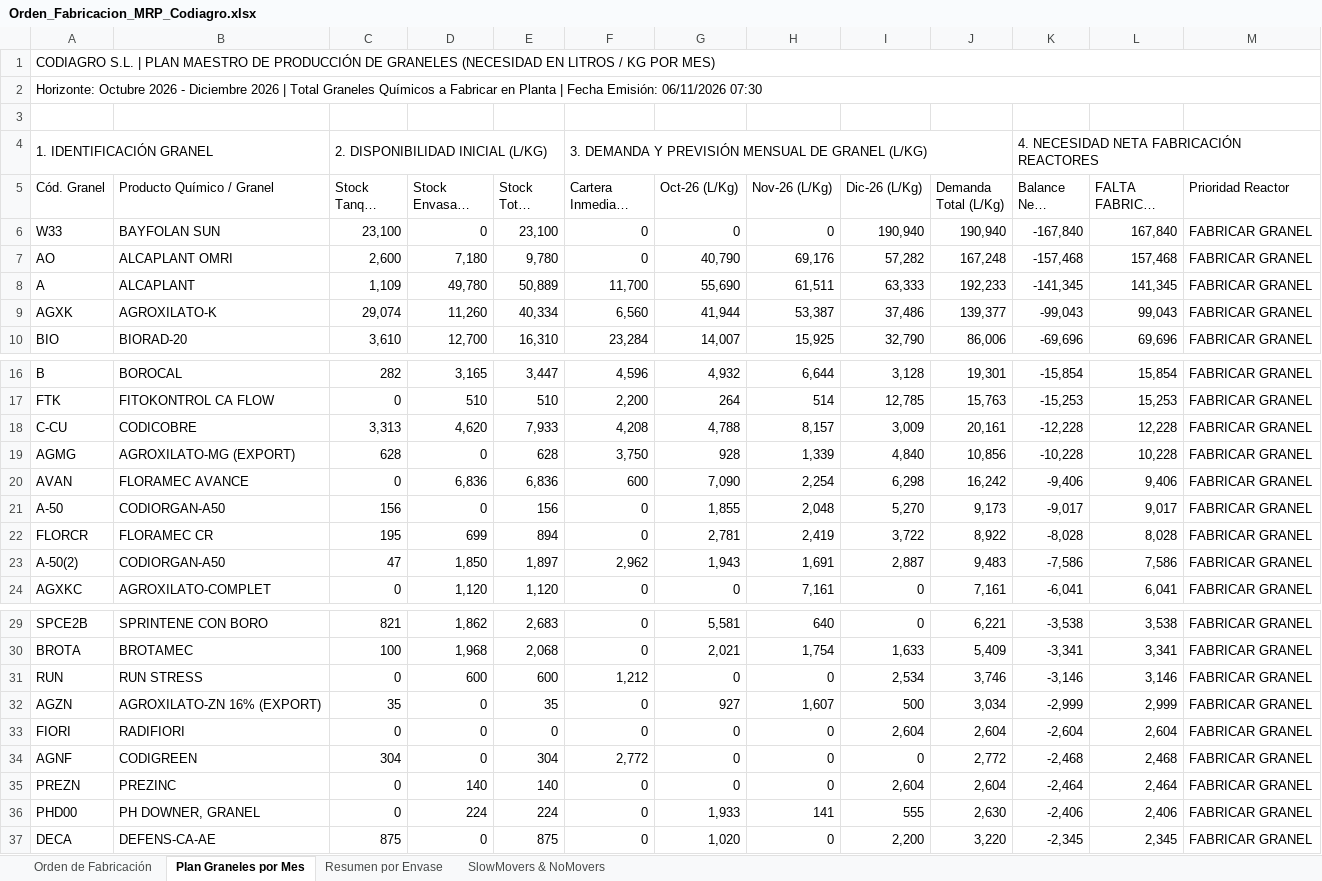
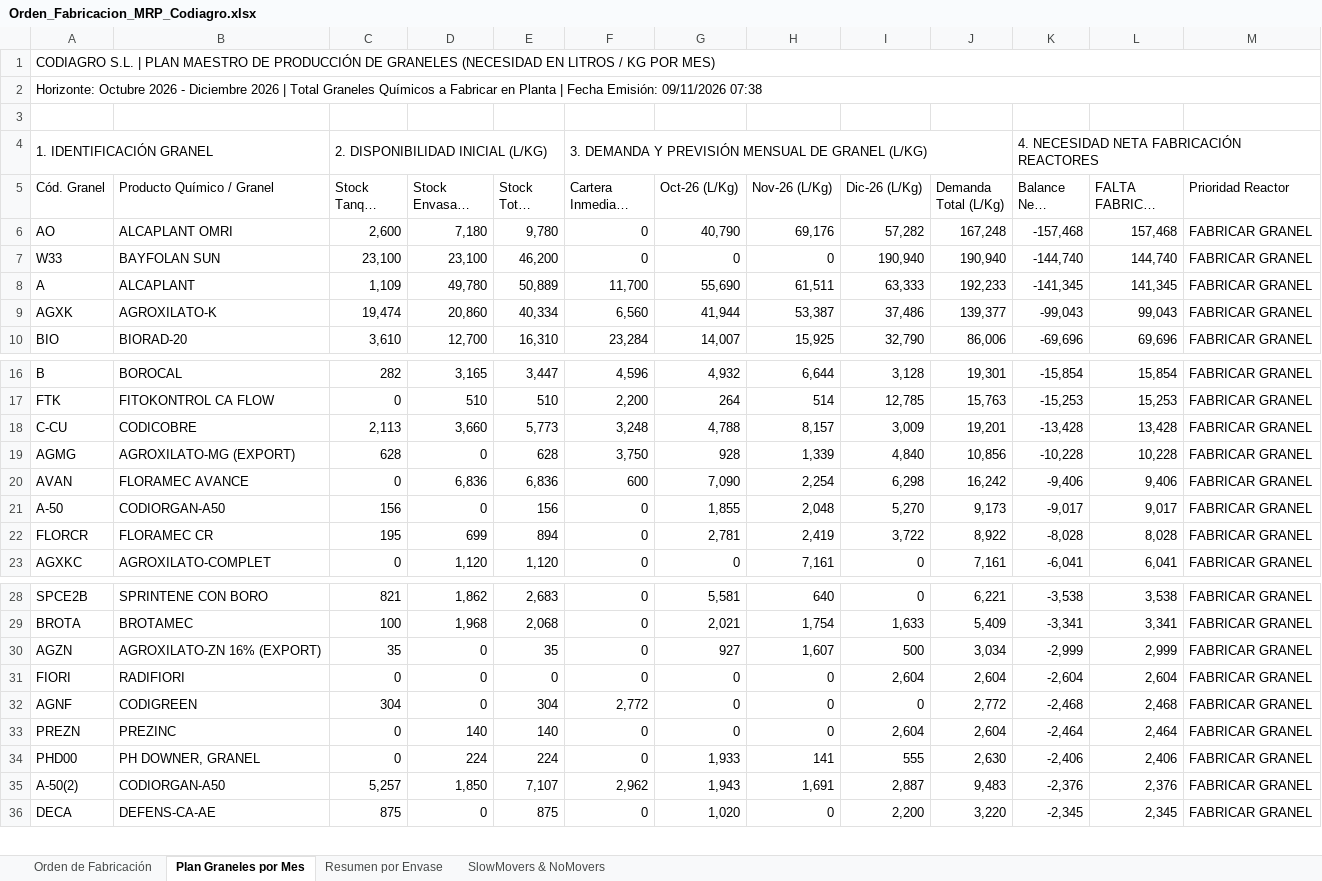
Before and after one commit to codiagrooscar/dashboard-presupuesto-2026, an Excel workbook: Orden_Fabricacion_MRP_Codiagro.xlsx, sheet Plan Graneles por Mes, drawn as a sheet; only a part is shown, gaps mark what is left out; long unchanged cells end in …; values as stored, in another font and other column widths than the file's, no cell formats; removed rows and columns are numbered as before the commit, all else as after; the diff covers the shown part only; the diff names each change by its address in the sheet, - before the commit and + after, or states it on an @@ line.

Commit message:
feat: actualizar seguimiento y modelos con Pedidos 09.11 y Stock 09.11

```diff
--- a/Orden_Fabricacion_MRP_Codiagro.xlsx (sheet Plan Graneles por Mes)
+++ b/Orden_Fabricacion_MRP_Codiagro.xlsx (sheet Plan Graneles por Mes)
-A2 (Cód. Granel): …Fecha Emisión: 06/11/2026 07:30
+A2 (Cód. Granel): …Fecha Emisión: 09/11/2026 07:38
-row 6: W33 | BAYFOLAN SUN | 23,100 | 0 | 23,100 | 0 | 0 | 0 | 190,940 | 190,940 | -167,840 | 167,840 | FABRICAR GRANEL
+row 7: W33 | BAYFOLAN SUN | 23,100 | 23,100 | 46,200 | 0 | 0 | 0 | 190,940 | 190,940 | -144,740 | 144,740 | FABRICAR GRANEL
-C9 (Stock Tanque (L/Kg)): 29,074
+C9 (Stock Tanque (L/Kg)): 19,474
-D9 (Stock Envasado (L/Kg)): 11,260
+D9 (Stock Envasado (L/Kg)): 20,860
-C18 (Stock Tanque (L/Kg)): 3,313
+C18 (Stock Tanque (L/Kg)): 2,113
-D18 (Stock Envasado (L/Kg)): 4,620
+D18 (Stock Envasado (L/Kg)): 3,660
-E18 (Stock Total (L/Kg)): 7,933
+E18 (Stock Total (L/Kg)): 5,773
-F18 (Cartera Inmediata (L/Kg)): 4,208
+F18 (Cartera Inmediata (L/Kg)): 3,248
-J18 (Demanda Total (L/Kg)): 20,161
+J18 (Demanda Total (L/Kg)): 19,201
-K18 (Balance Neto (L/Kg)): -12,228
+K18 (Balance Neto (L/Kg)): -13,428
-L18 (FALTA FABRICAR (L/Kg)): 12,228
+L18 (FALTA FABRICAR (L/Kg)): 13,428
-row 23: A-50(2) | CODIORGAN-A50 | 47 | 1,850 | 1,897 | 2,962 | 1,943 | 1,691 | 2,887 | 9,483 | -7,586 | 7,586 | FABRICAR GRANEL
-row 31: RUN | RUN STRESS | 0 | 600 | 600 | 1,212 | 0 | 0 | 2,534 | 3,746 | -3,146 | 3,146 | FABRICAR GRANEL
+row 35: A-50(2) | CODIORGAN-A50 | 5,257 | 1,850 | 7,107 | 2,962 | 1,943 | 1,691 | 2,887 | 9,483 | -2,376 | 2,376 | FABRICAR GRANEL
```
Also changed, not shown: 1 added row and 4 edited cells elsewhere in this sheet, sheet Orden de Fabricación, sheet SlowMovers & NoMovers, sheet Resumen por Envase, cell formats, Propuesta_Valoracion_Inventario_2026.xlsx, Seguimiento_Presupuesto_Sep_2026.xlsx, 10 other files.
